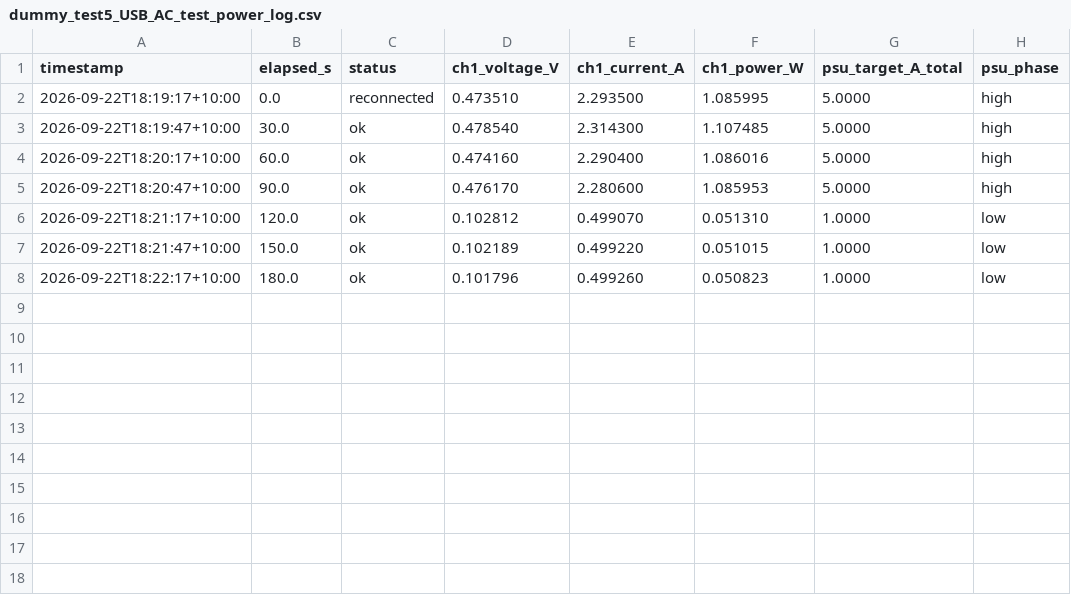
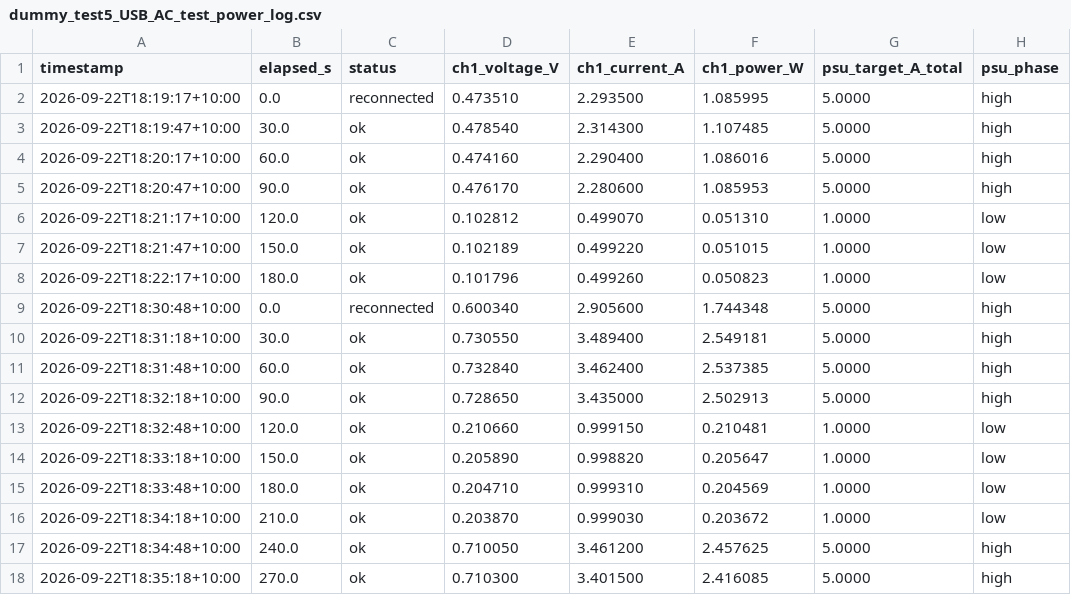
Before and after one commit to thommofrench/EGH490DataCapN11051205, a CSV file: dummy_test5_USB_AC_test_power_log.csv, drawn as a sheet; the diff names each change by its address in the sheet, - before the commit and + after, or states it on an @@ line.

Commit message:
data update 2026-09-22T18:35:48

```diff
--- a/dummy_test5_USB_AC_test_power_log.csv
+++ b/dummy_test5_USB_AC_test_power_log.csv
+row 9: 2026-09-22T18:30:48+10:00 | 0.0 | reconnected | 0.600340 | 2.905600 | 1.744348 | 5.0000 | high
+row 10: 2026-09-22T18:31:18+10:00 | 30.0 | ok | 0.730550 | 3.489400 | 2.549181 | 5.0000 | high
+row 11: 2026-09-22T18:31:48+10:00 | 60.0 | ok | 0.732840 | 3.462400 | 2.537385 | 5.0000 | high
+row 12: 2026-09-22T18:32:18+10:00 | 90.0 | ok | 0.728650 | 3.435000 | 2.502913 | 5.0000 | high
+row 13: 2026-09-22T18:32:48+10:00 | 120.0 | ok | 0.210660 | 0.999150 | 0.210481 | 1.0000 | low
+row 14: 2026-09-22T18:33:18+10:00 | 150.0 | ok | 0.205890 | 0.998820 | 0.205647 | 1.0000 | low
+row 15: 2026-09-22T18:33:48+10:00 | 180.0 | ok | 0.204710 | 0.999310 | 0.204569 | 1.0000 | low
+row 16: 2026-09-22T18:34:18+10:00 | 210.0 | ok | 0.203870 | 0.999030 | 0.203672 | 1.0000 | low
+row 17: 2026-09-22T18:34:48+10:00 | 240.0 | ok | 0.710050 | 3.461200 | 2.457625 | 5.0000 | high
+row 18: 2026-09-22T18:35:18+10:00 | 270.0 | ok | 0.710300 | 3.401500 | 2.416085 | 5.0000 | high
```
